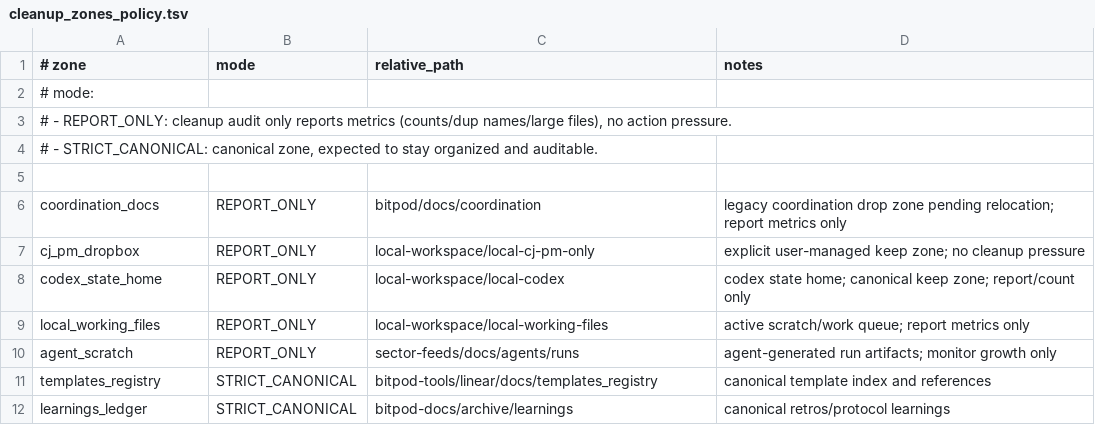
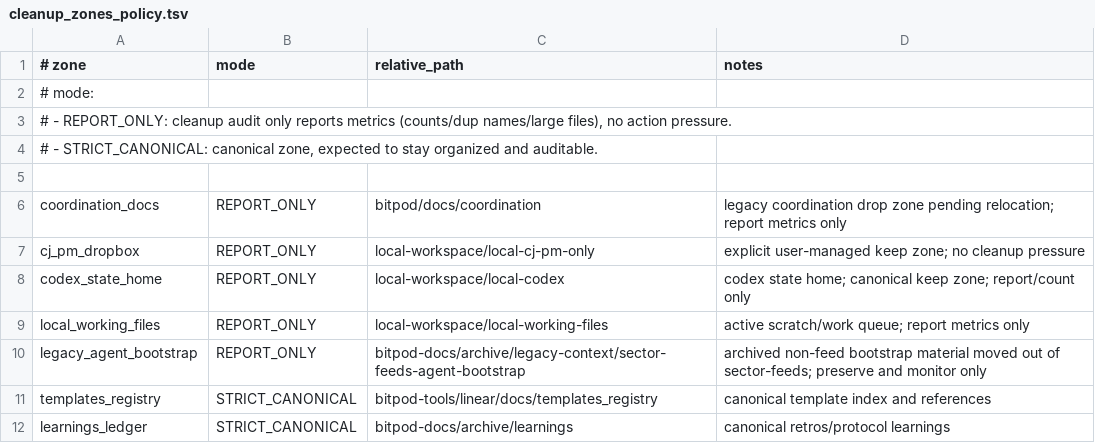
Before and after one commit to BitPod-App/bitpod-tools, a TSV file: config/cleanup_zones_policy.tsv, drawn as a sheet.

Commit message:
[BIT-31] Repoint template and cleanup references after bootstrap archive
@Coxed, the automation between GitHub and Linear tickets is not working

```diff
--- a/config/cleanup_zones_policy.tsv
+++ b/config/cleanup_zones_policy.tsv
@@ -9,3 +9,3 @@ codex_state_home|REPORT_ONLY|local-workspace/local-codex|codex state home; canon
 local_working_files|REPORT_ONLY|local-workspace/local-working-files|active scratch/work queue; report metrics only
-agent_scratch|REPORT_ONLY|sector-feeds/docs/agents/runs|agent-generated run artifacts; monitor growth only
+legacy_agent_bootstrap|REPORT_ONLY|bitpod-docs/archive/legacy-context/sector-feeds-agent-bootstrap|archived non-feed bootstrap material moved out of sector-feeds; preserve and monitor only
 templates_registry|STRICT_CANONICAL|bitpod-tools/linear/docs/templates_registry|canonical template index and references
```
Also changed, not shown: 1 other file.
